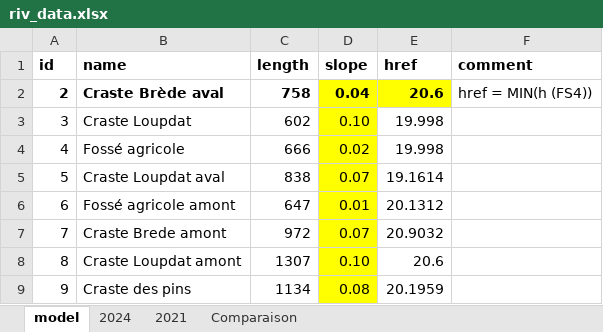
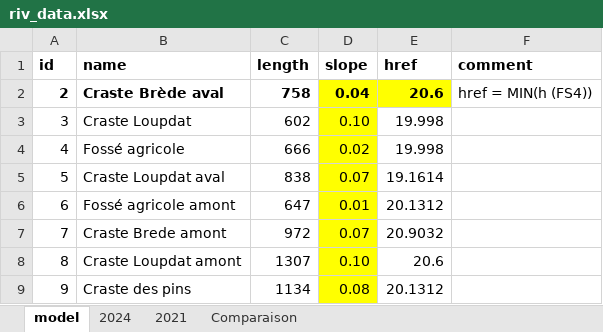
Before and after one commit to apryet/sescousse, an Excel workbook: data/riv_data.xlsx, sheet model, drawn as a sheet; values as stored, in another font and other column widths than the file's, no borders; charts and pictures not drawn; the diff names each change by its address in the sheet, - before the commit and + after, or states it on an @@ line.

```diff
--- a/data/riv_data.xlsx (sheet model)
+++ b/data/riv_data.xlsx (sheet model)
-E9 (href): 20.1959
+E9 (href): 20.1312
```
Also changed, not shown: 8 other files.
